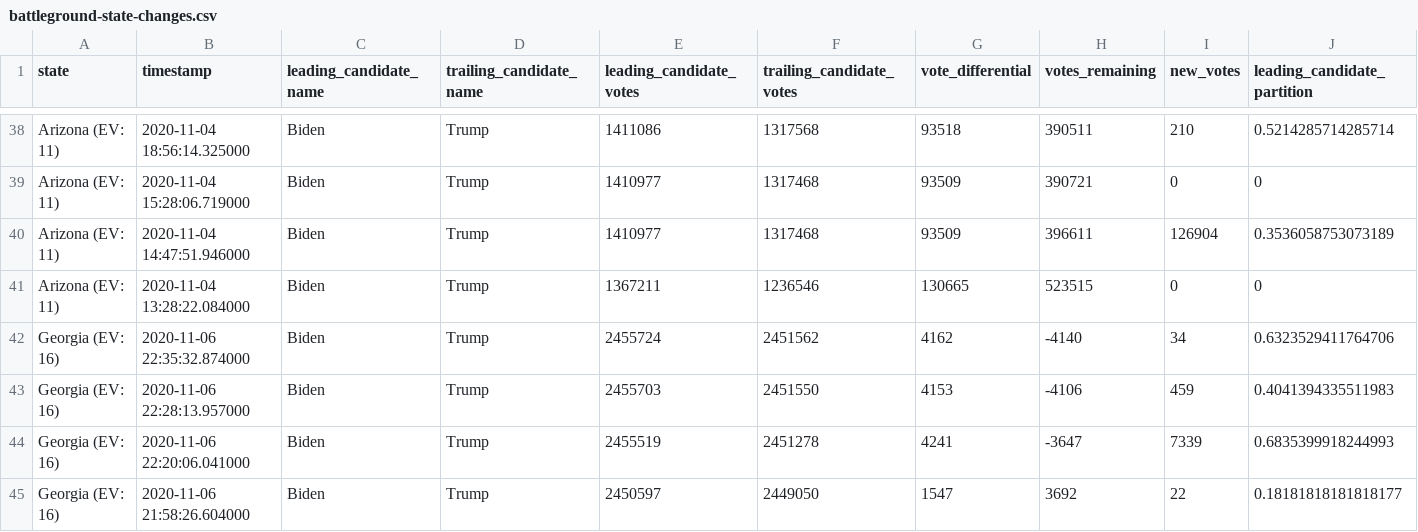
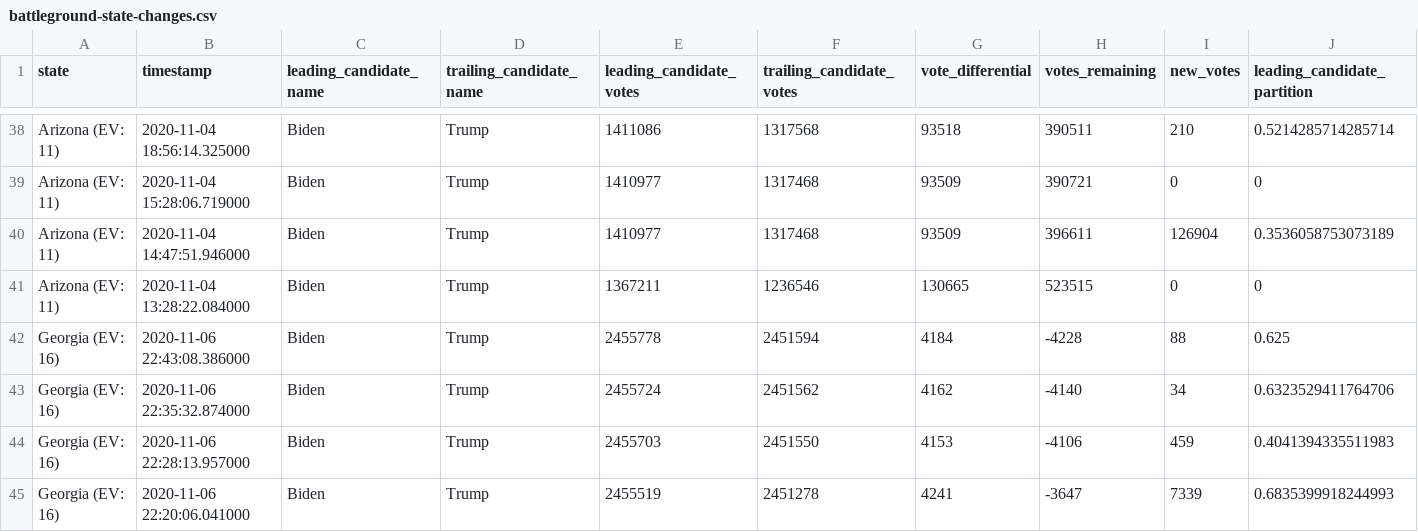
Before and after one commit to hellopat/nyt-2020-election-scraper, a CSV file: battleground-state-changes.csv, drawn as a sheet; only a part is shown, gaps mark what is left out; the shorter side is filled out with more unchanged rows; rows hold the shown columns only; the diff names each change by its address in the sheet, - before the commit and + after, or states it on an @@ line.

```diff
--- a/battleground-state-changes.csv
+++ b/battleground-state-changes.csv
+row 42: Georgia (EV: 16) | 2020-11-06 22:43:08.386000 | Biden | Trump | 2455778 | 2451594 | 4184 | -4228 | 88 | 0.625
```
Also changed, not shown: 3 other files.
